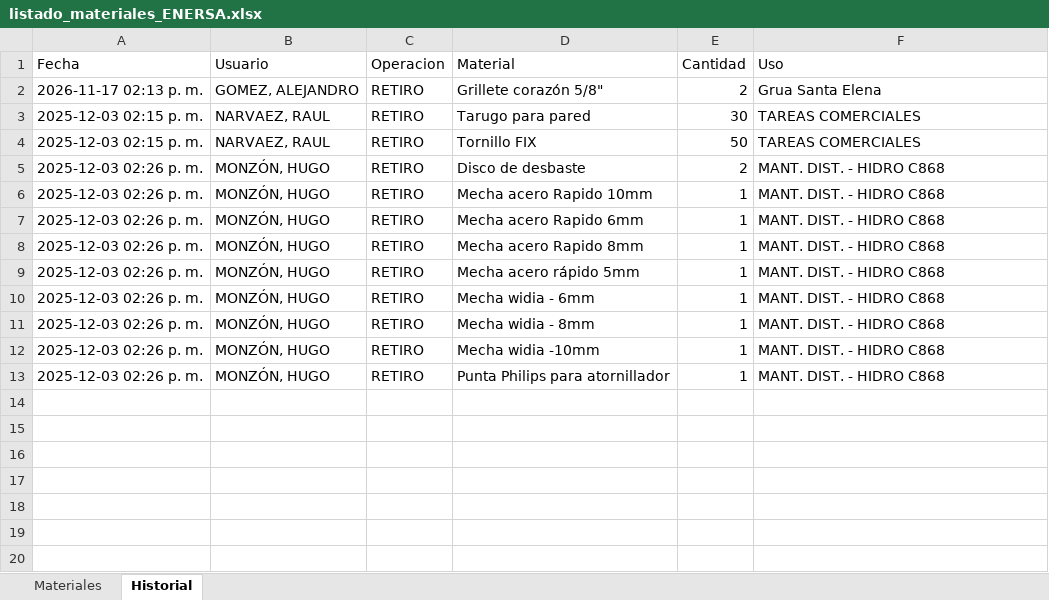
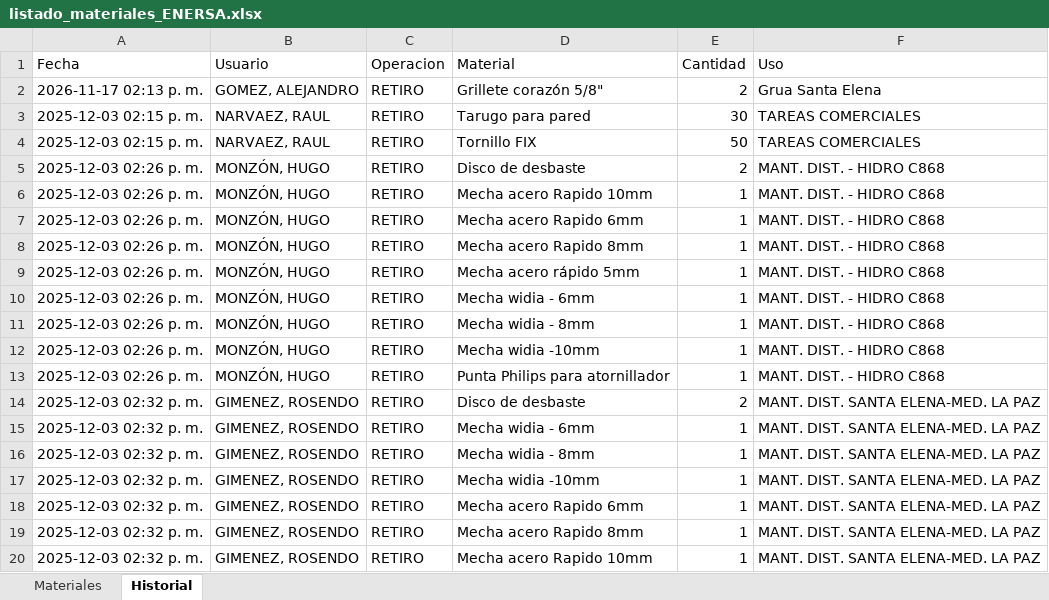
Before and after one commit to LEAVERA77/MaterialesNoMatriculados, an Excel workbook: listado_materiales_ENERSA.xlsx, sheet Historial, drawn as a sheet; values as stored, in another font and other column widths than the file's, no borders; the diff names each change by its address in the sheet, - before the commit and + after, or states it on an @@ line.

```diff
--- a/listado_materiales_ENERSA.xlsx (sheet Historial)
+++ b/listado_materiales_ENERSA.xlsx (sheet Historial)
+row 14: 2025-12-03 02:32 p. m. | GIMENEZ, ROSENDO | RETIRO | Disco de desbaste | 2 | MANT. DIST. SANTA ELENA-MED. LA PAZ
+row 15: 2025-12-03 02:32 p. m. | GIMENEZ, ROSENDO | RETIRO | Mecha widia - 6mm | 1 | MANT. DIST. SANTA ELENA-MED. LA PAZ
+row 16: 2025-12-03 02:32 p. m. | GIMENEZ, ROSENDO | RETIRO | Mecha widia - 8mm | 1 | MANT. DIST. SANTA ELENA-MED. LA PAZ
+row 17: 2025-12-03 02:32 p. m. | GIMENEZ, ROSENDO | RETIRO | Mecha widia -10mm | 1 | MANT. DIST. SANTA ELENA-MED. LA PAZ
+row 18: 2025-12-03 02:32 p. m. | GIMENEZ, ROSENDO | RETIRO | Mecha acero Rapido 6mm | 1 | MANT. DIST. SANTA ELENA-MED. LA PAZ
+row 19: 2025-12-03 02:32 p. m. | GIMENEZ, ROSENDO | RETIRO | Mecha acero Rapido 8mm | 1 | MANT. DIST. SANTA ELENA-MED. LA PAZ
+row 20: 2025-12-03 02:32 p. m. | GIMENEZ, ROSENDO | RETIRO | Mecha acero Rapido 10mm | 1 | MANT. DIST. SANTA ELENA-MED. LA PAZ
```
Also changed, not shown: sheet Materiales.
